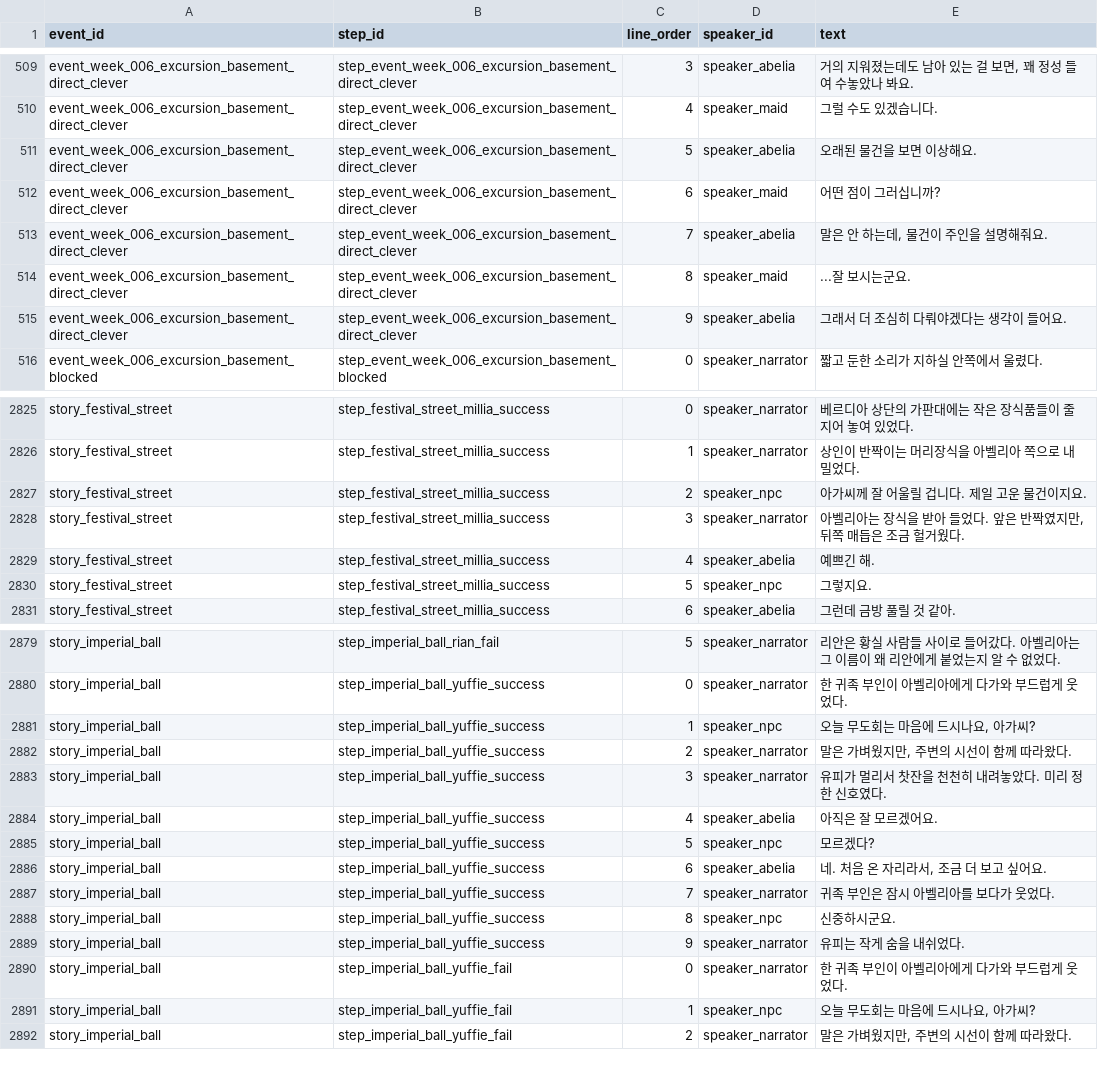
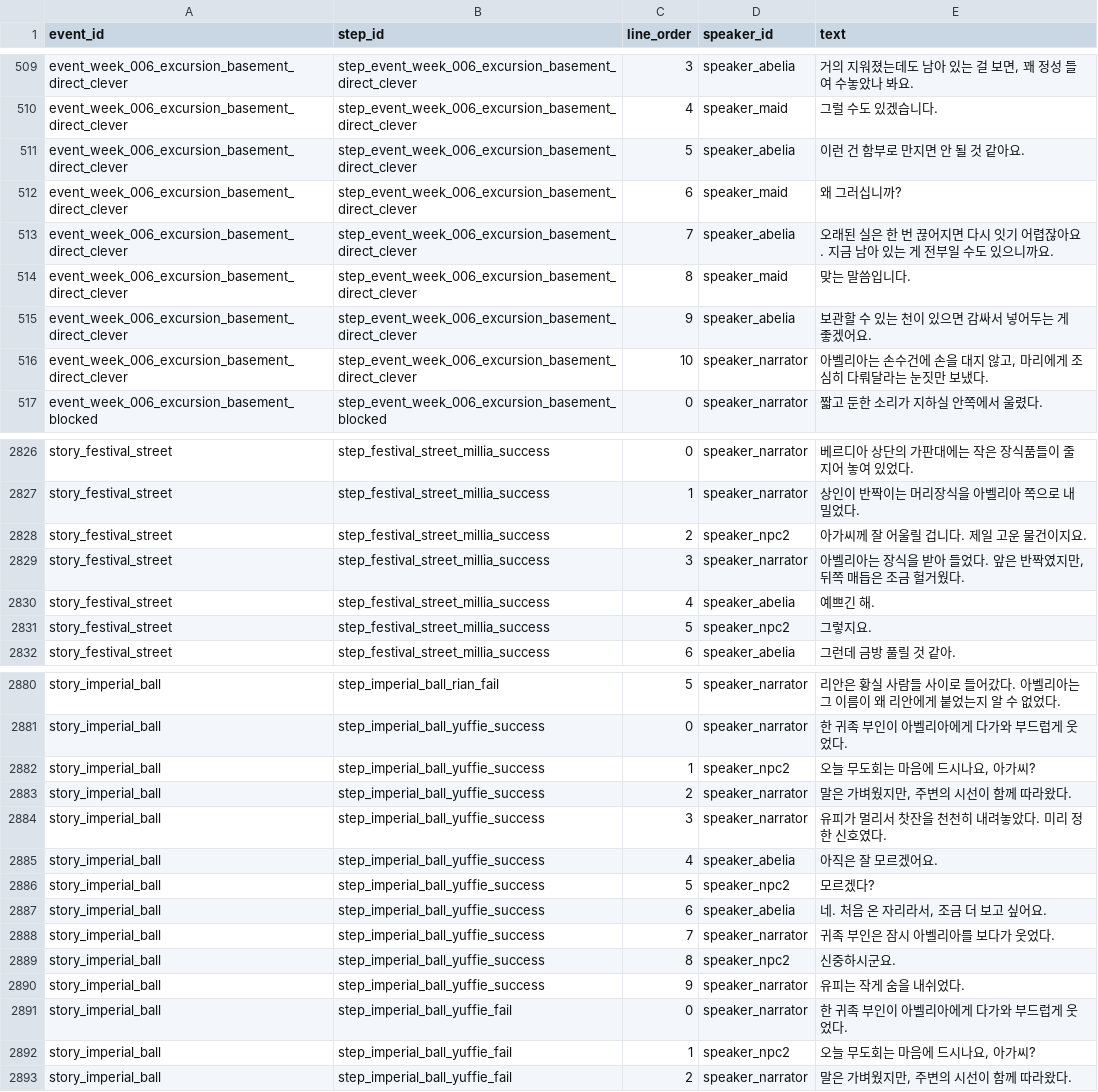
Before and after one commit to fbdfbd/JG_WEEK07, a CSV file: Assets/Data/CSV/event_step_dialogue_lines.csv, drawn as a sheet; only a part is shown, gaps mark what is left out; the diff covers the shown part only.

```diff
--- a/Assets/Data/CSV/event_step_dialogue_lines.csv
+++ b/Assets/Data/CSV/event_step_dialogue_lines.csv
@@ -510,7 +510,8 @@ event_week_006_excursion_basement_direct_clever,step_event_week_006_excursion_ba
 event_week_006_excursion_basement_direct_clever,step_event_week_006_excursion_basement_direct_clever,4,speaker_maid,그럴 수도 있겠습니다.
-event_week_006_excursion_basement_direct_clever,step_event_week_006_excursion_basement_direct_clever,5,speaker_abelia,오래된 물건을 보면 이상해요.
-event_week_006_excursion_basement_direct_clever,step_event_week_006_excursion_basement_direct_clever,6,speaker_maid,어떤 점이 그러십니까?
-event_week_006_excursion_basement_direct_clever,step_event_week_006_excursion_basement_direct_clever,7,speaker_abelia,"말은 안 하는데, 물건이 주인을 설명해줘요."
-event_week_006_excursion_basement_direct_clever,step_event_week_006_excursion_basement_direct_clever,8,speaker_maid,...잘 보시는군요.
-event_week_006_excursion_basement_direct_clever,step_event_week_006_excursion_basement_direct_clever,9,speaker_abelia,그래서 더 조심히 다뤄야겠다는 생각이 들어요.
+event_week_006_excursion_basement_direct_clever,step_event_week_006_excursion_basement_direct_clever,5,speaker_abelia,이런 건 함부로 만지면 안 될 것 같아요.
+event_week_006_excursion_basement_direct_clever,step_event_week_006_excursion_basement_direct_clever,6,speaker_maid,왜 그러십니까?
+event_week_006_excursion_basement_direct_clever,step_event_week_006_excursion_basement_direct_clever,7,speaker_abelia,오래된 실은 한 번 끊어지면 다시 잇기 어렵잖아요. 지금 남아 있는 게 전부일 수도 있으니까요.
+event_week_006_excursion_basement_direct_clever,step_event_week_006_excursion_basement_direct_clever,8,speaker_maid,맞는 말씀입니다.
+event_week_006_excursion_basement_direct_clever,step_event_week_006_excursion_basement_direct_clever,9,speaker_abelia,보관할 수 있는 천이 있으면 감싸서 넣어두는 게 좋겠어요.
+event_week_006_excursion_basement_direct_clever,step_event_week_006_excursion_basement_direct_clever,10,speaker_narrator,"아벨리아는 손수건에 손을 대지 않고, 마리에게 조심히 다뤄달라는 눈짓만 보냈다."
 event_week_006_excursion_basement_blocked,step_event_week_006_excursion_basement_blocked,0,speaker_narrator,짧고 둔한 소리가 지하실 안쪽에서 울렸다.
@@ -2826,6 +2827,6 @@ story_festival_street,step_festival_street_millia_success,0,speaker_narrator,베
 story_festival_street,step_festival_street_millia_success,1,speaker_narrator,상인이 반짝이는 머리장식을 아벨리아 쪽으로 내밀었다.
-story_festival_street,step_festival_street_millia_success,2,speaker_npc,아가씨께 잘 어울릴 겁니다. 제일 고운 물건이지요.
+story_festival_street,step_festival_street_millia_success,2,speaker_npc2,아가씨께 잘 어울릴 겁니다. 제일 고운 물건이지요.
 story_festival_street,step_festival_street_millia_success,3,speaker_narrator,"아벨리아는 장식을 받아 들었다. 앞은 반짝였지만, 뒤쪽 매듭은 조금 헐거웠다."
 story_festival_street,step_festival_street_millia_success,4,speaker_abelia,예쁘긴 해.
-story_festival_street,step_festival_street_millia_success,5,speaker_npc,그렇지요.
+story_festival_street,step_festival_street_millia_success,5,speaker_npc2,그렇지요.
 story_festival_street,step_festival_street_millia_success,6,speaker_abelia,그런데 금방 풀릴 것 같아.
@@ -2880,3 +2881,3 @@ story_imperial_ball,step_imperial_ball_rian_fail,5,speaker_narrator,리안은
 story_imperial_ball,step_imperial_ball_yuffie_success,0,speaker_narrator,한 귀족 부인이 아벨리아에게 다가와 부드럽게 웃었다.
-story_imperial_ball,step_imperial_ball_yuffie_success,1,speaker_npc,"오늘 무도회는 마음에 드시나요, 아가씨?"
+story_imperial_ball,step_imperial_ball_yuffie_success,1,speaker_npc2,"오늘 무도회는 마음에 드시나요, 아가씨?"
 story_imperial_ball,step_imperial_ball_yuffie_success,2,speaker_narrator,"말은 가벼웠지만, 주변의 시선이 함께 따라왔다."
@@ -2884,9 +2885,9 @@ story_imperial_ball,step_imperial_ball_yuffie_success,3,speaker_narrator,유피
 story_imperial_ball,step_imperial_ball_yuffie_success,4,speaker_abelia,아직은 잘 모르겠어요.
-story_imperial_ball,step_imperial_ball_yuffie_success,5,speaker_npc,모르겠다?
+story_imperial_ball,step_imperial_ball_yuffie_success,5,speaker_npc2,모르겠다?
 story_imperial_ball,step_imperial_ball_yuffie_success,6,speaker_abelia,"네. 처음 온 자리라서, 조금 더 보고 싶어요."
 story_imperial_ball,step_imperial_ball_yuffie_success,7,speaker_narrator,귀족 부인은 잠시 아벨리아를 보다가 웃었다.
-story_imperial_ball,step_imperial_ball_yuffie_success,8,speaker_npc,신중하시군요.
+story_imperial_ball,step_imperial_ball_yuffie_success,8,speaker_npc2,신중하시군요.
 story_imperial_ball,step_imperial_ball_yuffie_success,9,speaker_narrator,유피는 작게 숨을 내쉬었다.
 story_imperial_ball,step_imperial_ball_yuffie_fail,0,speaker_narrator,한 귀족 부인이 아벨리아에게 다가와 부드럽게 웃었다.
-story_imperial_ball,step_imperial_ball_yuffie_fail,1,speaker_npc,"오늘 무도회는 마음에 드시나요, 아가씨?"
+story_imperial_ball,step_imperial_ball_yuffie_fail,1,speaker_npc2,"오늘 무도회는 마음에 드시나요, 아가씨?"
 story_imperial_ball,step_imperial_ball_yuffie_fail,2,speaker_narrator,"말은 가벼웠지만, 주변의 시선이 함께 따라왔다."
```
Also changed, not shown: 6 edited cells elsewhere in this file, Assets/Data/CSV/events.csv, Assets/Data/CSV/speakers.csv, 18 other files.
